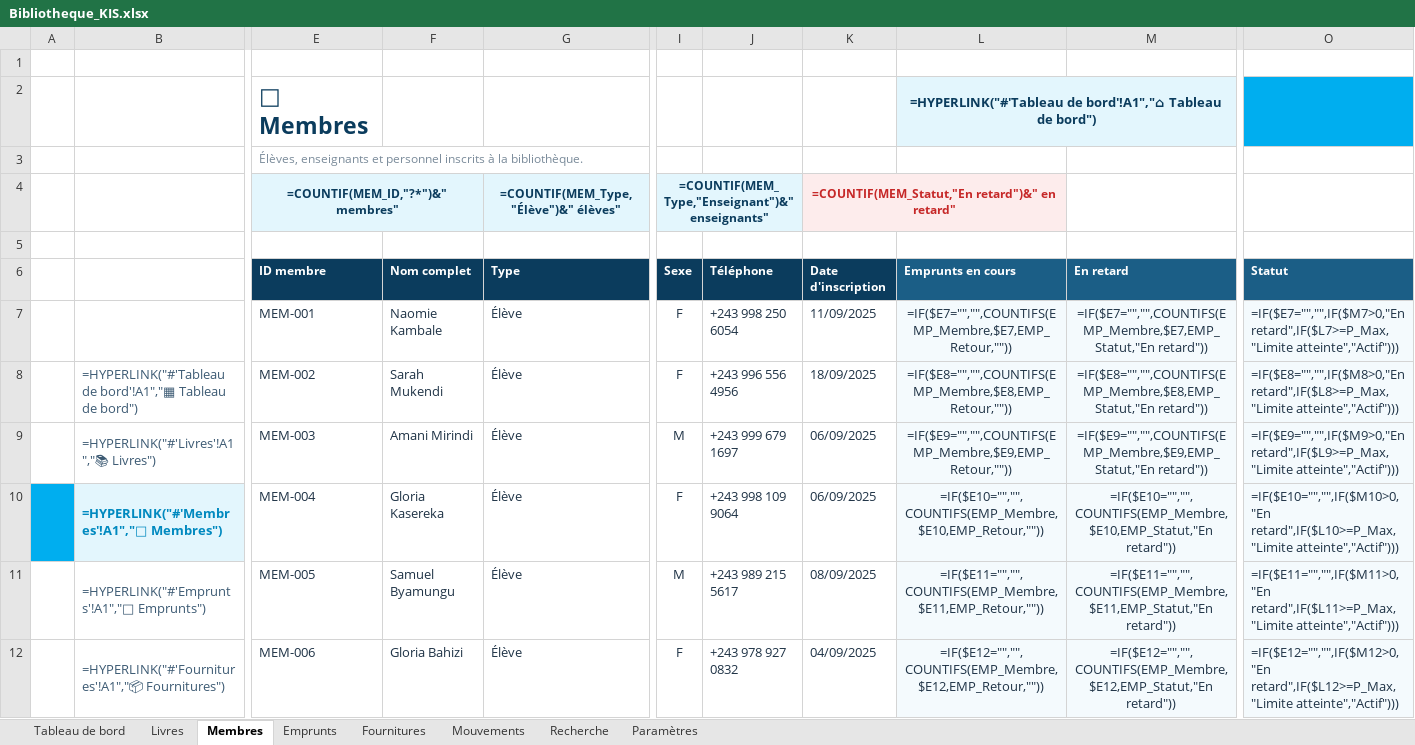
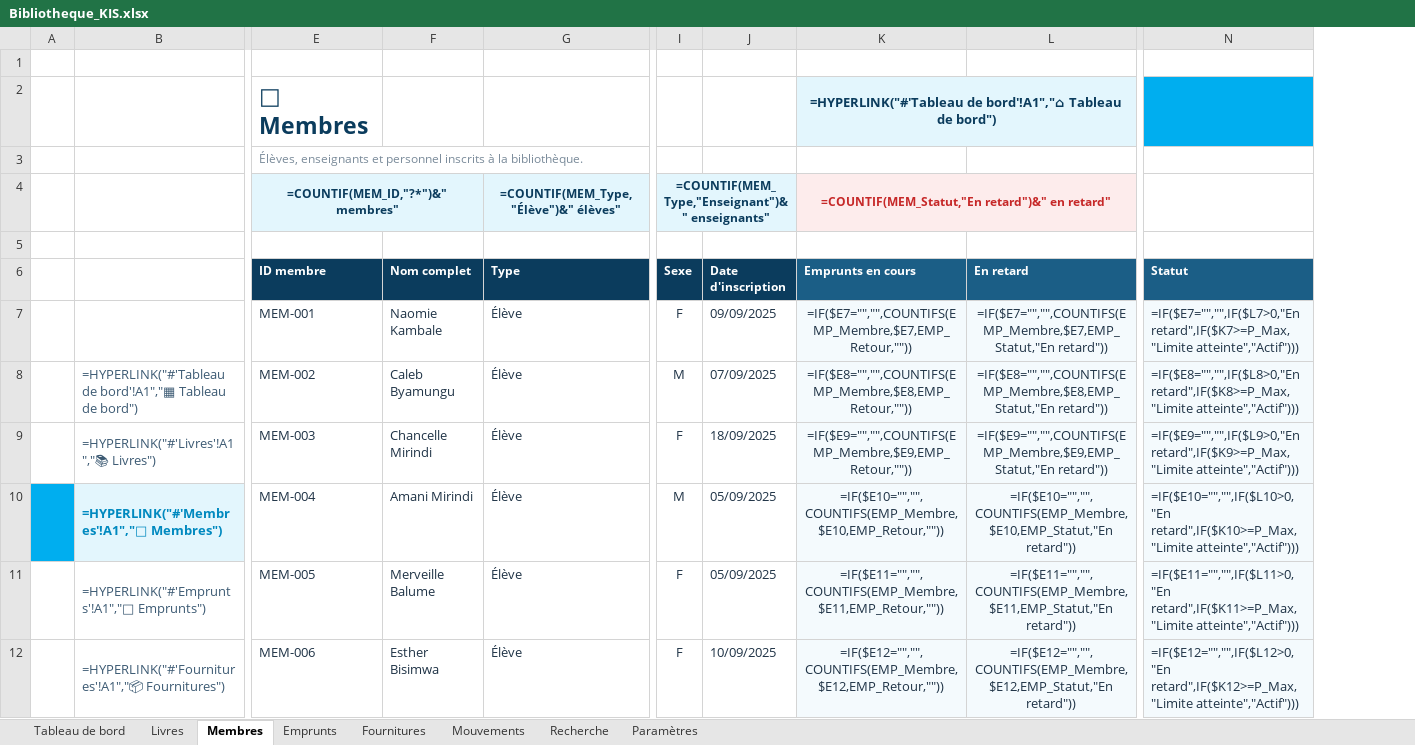
Before and after one commit to alexandretshimpaka062-afk/Alex, an Excel workbook: Bibliotheque_KIS.xlsx, sheet Membres, drawn as a sheet; only a part is shown, gaps mark what is left out; values as stored, in another font and other column widths than the file's, no borders; formulas without a stored value are shown as written; charts and pictures and conditional formats not drawn; removed rows and columns are numbered as before the commit, all else as after; the diff covers the shown part only; the diff names each change by its address in the sheet, - before the commit and + after, or states it on an @@ line.

```diff
--- a/Bibliotheque_KIS.xlsx (sheet Membres)
+++ b/Bibliotheque_KIS.xlsx (sheet Membres)
-column J (Téléphone), rows 7-12: +243 998 250 6054 | +243 996 556 4956 | +243 999 679 1697 | +243 998 109 9064 | +243 989 215 5617 | +243 978 927 0832
-I4:J4 merged
+I4:J4 merged
-J4 (Date d'inscription): =COUNTIF(MEM_Statut,"En retard")&" en retard"
+J4 (Date d'inscription): (empty)
-J4 fill: #FDECEC
+J4 fill: #E3F6FD
-K4:L4 merged
-K4 (Emprunts en cours): (empty)
+K4 (Emprunts en cours): =COUNTIF(MEM_Statut,"En retard")&" en retard"
+K4:L4 merged
-L4 fill: none
+L4 fill: #FDECEC
-J7 (Date d'inscription): 11/09/2025
+J7 (Date d'inscription): 09/09/2025
-N7 (Statut): =IF($E7="","",IF($M7>0,"En retard",IF($L7>=P_Max,"Limite atteinte","Actif")))
+N7 (Statut): =IF($E7="","",IF($L7>0,"En retard",IF($K7>=P_Max,"Limite atteinte","Actif")))
-F8 (Nom complet): Sarah Mukendi
+F8 (Nom complet): Caleb Byamungu
-I8 (Sexe): F
+I8 (Sexe): M
-J8 (Date d'inscription): 18/09/2025
+J8 (Date d'inscription): 07/09/2025
-N8 (Statut): =IF($E8="","",IF($M8>0,"En retard",IF($L8>=P_Max,"Limite atteinte","Actif")))
+N8 (Statut): =IF($E8="","",IF($L8>0,"En retard",IF($K8>=P_Max,"Limite atteinte","Actif")))
-F9 (Nom complet): Amani Mirindi
+F9 (Nom complet): Chancelle Mirindi
-I9 (Sexe): M
+I9 (Sexe): F
-J9 (Date d'inscription): 06/09/2025
+J9 (Date d'inscription): 18/09/2025
-N9 (Statut): =IF($E9="","",IF($M9>0,"En retard",IF($L9>=P_Max,"Limite atteinte","Actif")))
+N9 (Statut): =IF($E9="","",IF($L9>0,"En retard",IF($K9>=P_Max,"Limite atteinte","Actif")))
-F10 (Nom complet): Gloria Kasereka
+F10 (Nom complet): Amani Mirindi
-I10 (Sexe): F
+I10 (Sexe): M
-J10 (Date d'inscription): 06/09/2025
+J10 (Date d'inscription): 05/09/2025
-N10 (Statut): =IF($E10="","",IF($M10>0,"En retard",IF($L10>=P_Max,"Limite atteinte","Actif")))
+N10 (Statut): =IF($E10="","",IF($L10>0,"En retard",IF($K10>=P_Max,"Limite atteinte","Actif")))
-F11 (Nom complet): Samuel Byamungu
+F11 (Nom complet): Merveille Balume
-I11 (Sexe): M
+I11 (Sexe): F
-J11 (Date d'inscription): 08/09/2025
+J11 (Date d'inscription): 05/09/2025
-N11 (Statut): =IF($E11="","",IF($M11>0,"En retard",IF($L11>=P_Max,"Limite atteinte","Actif")))
+N11 (Statut): =IF($E11="","",IF($L11>0,"En retard",IF($K11>=P_Max,"Limite atteinte","Actif")))
-F12 (Nom complet): Gloria Bahizi
+F12 (Nom complet): Esther Bisimwa
-J12 (Date d'inscription): 04/09/2025
+J12 (Date d'inscription): 10/09/2025
-N12 (Statut): =IF($E12="","",IF($M12>0,"En retard",IF($L12>=P_Max,"Limite atteinte","Actif")))
+N12 (Statut): =IF($E12="","",IF($L12>0,"En retard",IF($K12>=P_Max,"Limite atteinte","Actif")))
```
Also changed, not shown: 380 edited cells elsewhere in this sheet, sheet Mouvements, sheet Emprunts, sheet Tableau de bord, hidden cells, charts or pictures, 2 other files.
